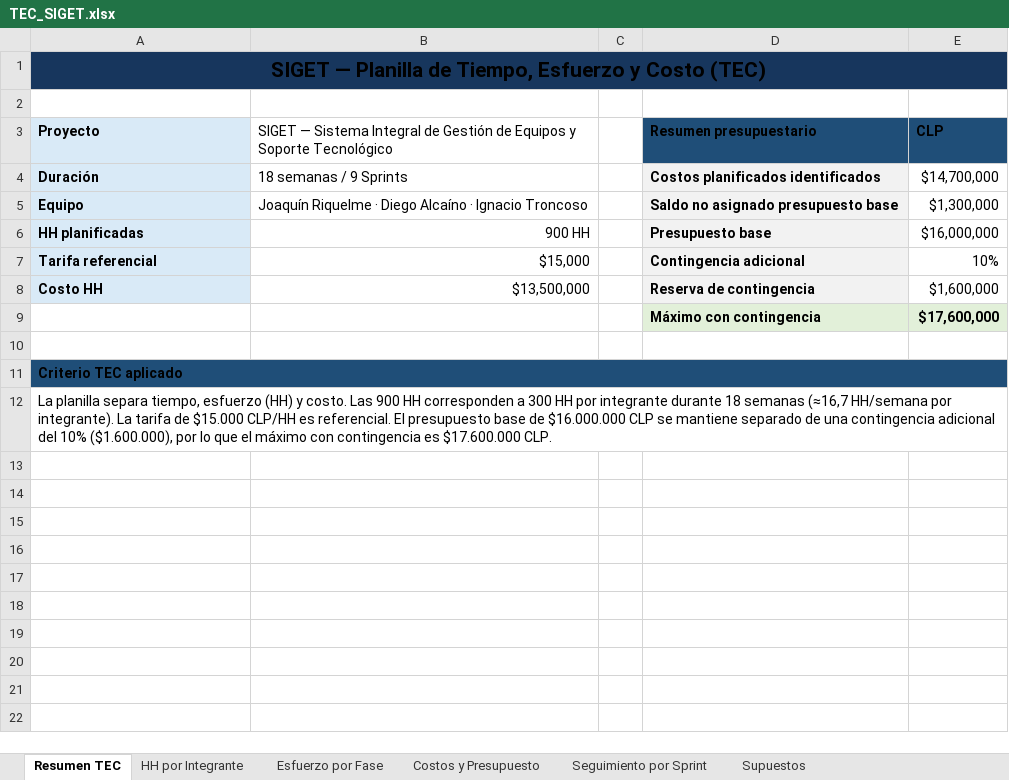
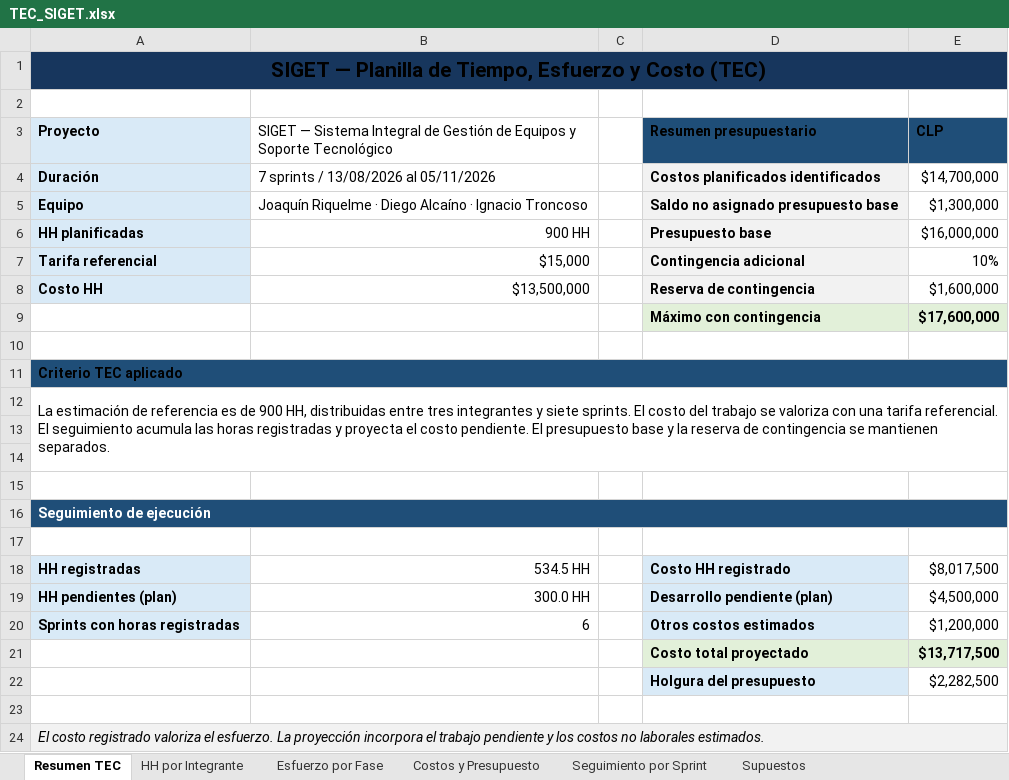
Before and after one commit to NWOOD777/SIGET, an Excel workbook: Fase 2/Evidencias Proyecto/Evidencias de documentación/Documentación/TEC_SIGET.xlsx, sheet Resumen TEC, drawn as a sheet; values as stored, in another font and other column widths than the file's, no borders; the diff names each change by its address in the sheet, - before the commit and + after, or states it on an @@ line.

```diff
--- a/Fase 2/Evidencias Proyecto/Evidencias de documentación/Documentación/TEC_SIGET.xlsx (sheet Resumen TEC)
+++ b/Fase 2/Evidencias Proyecto/Evidencias de documentación/Documentación/TEC_SIGET.xlsx (sheet Resumen TEC)
-B4: 18 semanas / 9 Sprints
+B4: 7 sprints / 13/08/2026 al 05/11/2026
-A12 (Proyecto): La planilla separa tiempo, esfuerzo (HH) y costo. Las 900 HH corresponden a 300 HH por integrante durante 18 semanas (≈16,7 HH/semana por integrante). La tarifa de $15.000 CLP/HH es referencial. El presupuesto base de $16.000.000 CLP se mantiene separado de una contingencia adicional del 10% ($1.600.000), por lo que el máximo con contingencia es $17.600.000 CLP.
+A12 (Proyecto): La estimación de referencia es de 900 HH, distribuidas entre tres integrantes y siete sprints. El costo del trabajo se valoriza con una tarifa referencial. El seguimiento acumula las horas registradas y proyecta el costo pendiente. El presupuesto base y la reserva de contingencia se mantienen separados.
+row 13: (empty)
+row 14: (empty)
+row 15: (empty)
+row 16: Seguimiento de ejecución
+row 17: (empty)
+row 18: HH registradas | 534.5 HH |  | Costo HH registrado | $8,017,500
+row 19: HH pendientes (plan) | 300.0 HH |  | Desarrollo pendiente (plan) | $4,500,000
+row 20: Sprints con horas registradas | 6 |  | Otros costos estimados | $1,200,000
+row 21:  |  |  | Costo total proyectado | $13,717,500
+row 22:  |  |  | Holgura del presupuesto | $2,282,500
+row 23: (empty)
+row 24: El costo registrado valoriza el esfuerzo. La proyección incorpora el trabajo pendiente y los costos no laborales estimados.
```
Also changed, not shown: sheet Seguimiento por Sprint, sheet Supuestos, sheet Costos y Presupuesto, formulas that keep their value, Fase 2/Evidencias Proyecto/Evidencias de documentación/Documentación/Product Backlog SIGET.xlsx, 4 other files.
